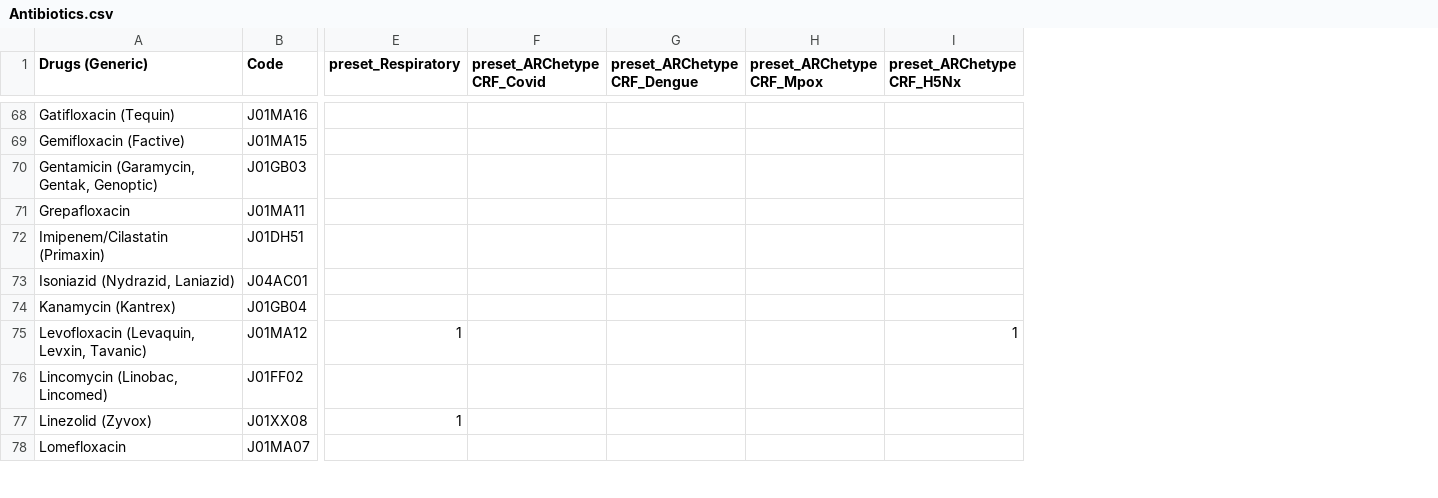
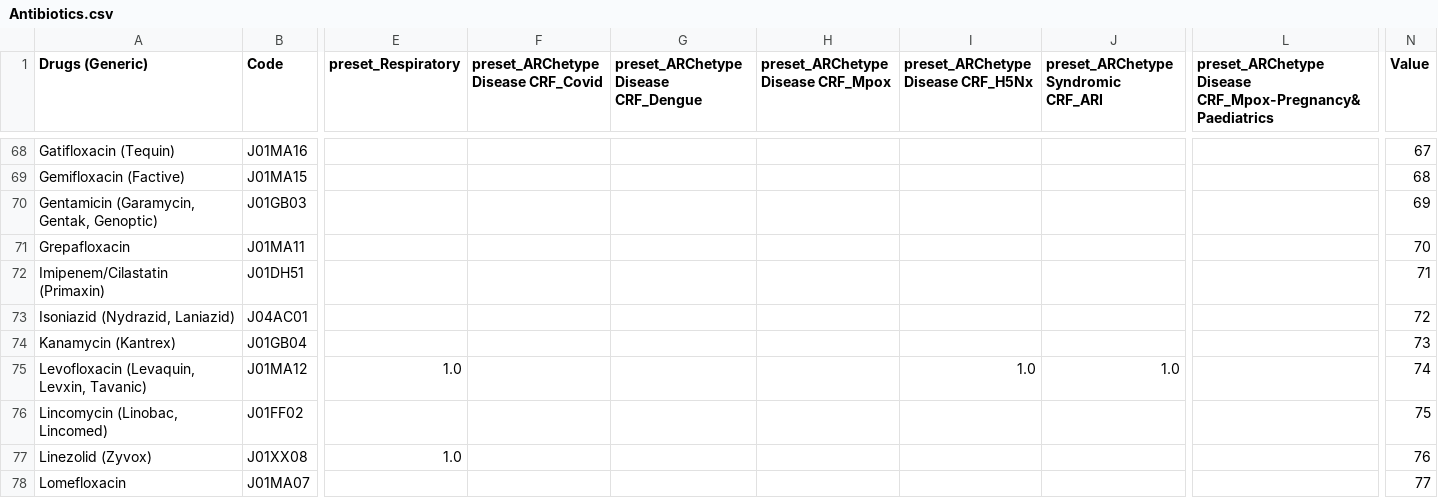
Before and after one commit to ISARICResearch/ARC, a CSV file: Lists/drugs/Antibiotics.csv, drawn as a sheet; only a part is shown, gaps mark what is left out; removed rows and columns are numbered as before the commit, all else as after; the diff covers the shown part only; the diff names each change by its address in the sheet, - before the commit and + after, or states it on an @@ line.

```diff
--- a/Lists/drugs/Antibiotics.csv
+++ b/Lists/drugs/Antibiotics.csv
-column F (preset_ARChetype CRF_Covid), empty
-column G (preset_ARChetype CRF_Dengue), empty
-column H (preset_ARChetype CRF_Mpox), empty
-column I (preset_ARChetype CRF_H5Nx), row 75: 1
+column F, row 1: preset_ARChetype Disease CRF_Covid
+column G, row 1: preset_ARChetype Disease CRF_Dengue
+column H, row 1: preset_ARChetype Disease CRF_Mpox
+column I, row 1: preset_ARChetype Disease CRF_H5Nx; row 75: 1.0
+column J, row 1: preset_ARChetype Syndromic CRF_ARI; row 75: 1.0
+column L, row 1: preset_ARChetype Disease CRF_Mpox-Pregnancy&Paediatrics
+column N (Value), rows 68-78: 67 | 68 | 69 | 70 | 71 | 72 | 73 | 74 | 75 | 76 | 77
-E75 (preset_Respiratory): 1
+E75 (preset_Respiratory): 1.0
-E77 (preset_Respiratory): 1
+E77 (preset_Respiratory): 1.0
```
Also changed, not shown: 19 edited cells elsewhere in this file, Lists/drugs/Antiviral.csv, Lists/drugs/Other.csv, 24 other files.
